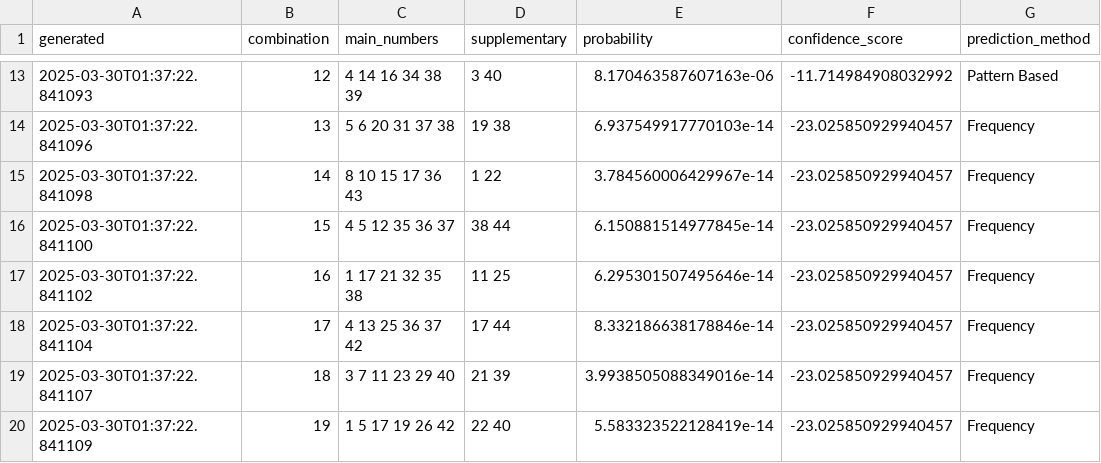
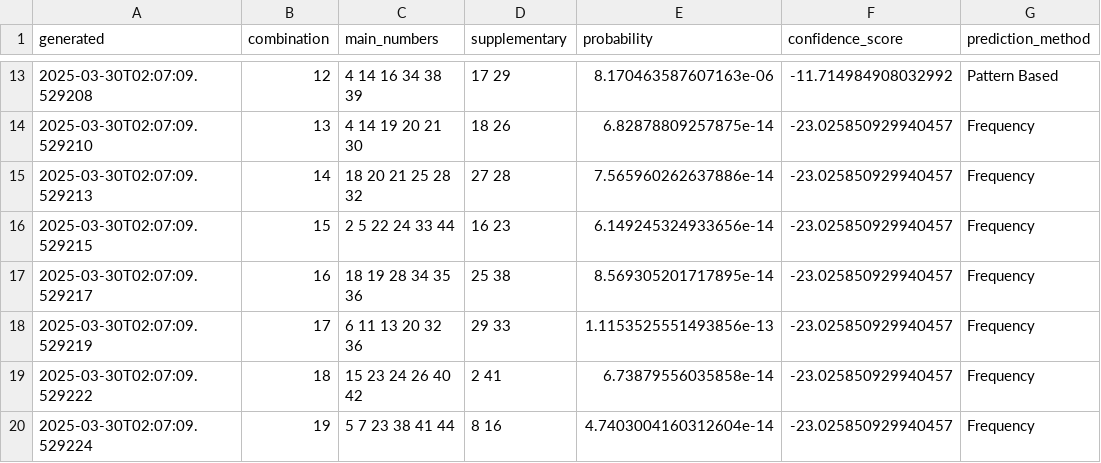
Before and after one commit to JKL404/Australian-Lottery-Analysis-System, a CSV file: results/predictions/monday_lotto_predictions_20250330.csv, drawn as a sheet; only a part is shown, gaps mark what is left out; the diff covers the shown part only.

```diff
--- a/results/predictions/monday_lotto_predictions_20250330.csv
+++ b/results/predictions/monday_lotto_predictions_20250330.csv
@@ -13,8 +13,8 @@ generated,combination,main_numbers,supplementary,probability,confidence_score,pr
-2025-03-30T01:37:22.841093,12,4 14 16 34 38 39,3 40,8.170463587607163e-06,-11.714984908032992,Pattern Based
-2025-03-30T01:37:22.841096,13,5 6 20 31 37 38,19 38,6.937549917770103e-14,-23.025850929940457,Frequency
-2025-03-30T01:37:22.841098,14,8 10 15 17 36 43,1 22,3.784560006429967e-14,-23.025850929940457,Frequency
-2025-03-30T01:37:22.841100,15,4 5 12 35 36 37,38 44,6.150881514977845e-14,-23.025850929940457,Frequency
-2025-03-30T01:37:22.841102,16,1 17 21 32 35 38,11 25,6.295301507495646e-14,-23.025850929940457,Frequency
-2025-03-30T01:37:22.841104,17,4 13 25 36 37 42,17 44,8.332186638178846e-14,-23.025850929940457,Frequency
-2025-03-30T01:37:22.841107,18,3 7 11 23 29 40,21 39,3.9938505088349016e-14,-23.025850929940457,Frequency
-2025-03-30T01:37:22.841109,19,1 5 17 19 26 42,22 40,5.583323522128419e-14,-23.025850929940457,Frequency
+2025-03-30T02:07:09.529208,12,4 14 16 34 38 39,17 29,8.170463587607163e-06,-11.714984908032992,Pattern Based
+2025-03-30T02:07:09.529210,13,4 14 19 20 21 30,18 26,6.82878809257875e-14,-23.025850929940457,Frequency
+2025-03-30T02:07:09.529213,14,18 20 21 25 28 32,27 28,7.565960262637886e-14,-23.025850929940457,Frequency
+2025-03-30T02:07:09.529215,15,2 5 22 24 33 44,16 23,6.149245324933656e-14,-23.025850929940457,Frequency
+2025-03-30T02:07:09.529217,16,18 19 28 34 35 36,25 38,8.569305201717895e-14,-23.025850929940457,Frequency
+2025-03-30T02:07:09.529219,17,6 11 13 20 32 36,29 33,1.1153525551493856e-13,-23.025850929940457,Frequency
+2025-03-30T02:07:09.529222,18,15 23 24 26 40 42,2 41,6.73879556035858e-14,-23.025850929940457,Frequency
+2025-03-30T02:07:09.529224,19,5 7 23 38 41 44,8 16,4.7403004160312604e-14,-23.025850929940457,Frequency
```
Also changed, not shown: 4 added rows, 4 removed rows and 30 edited cells elsewhere in this file, 16 other files.
